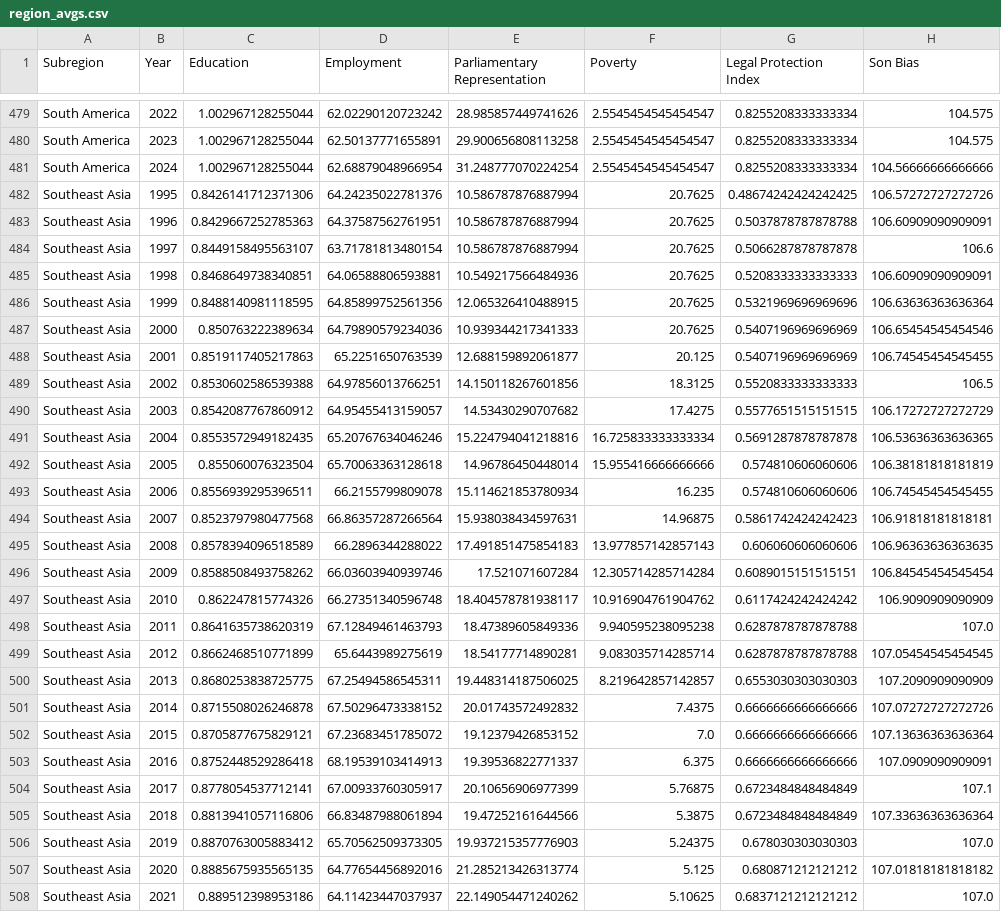
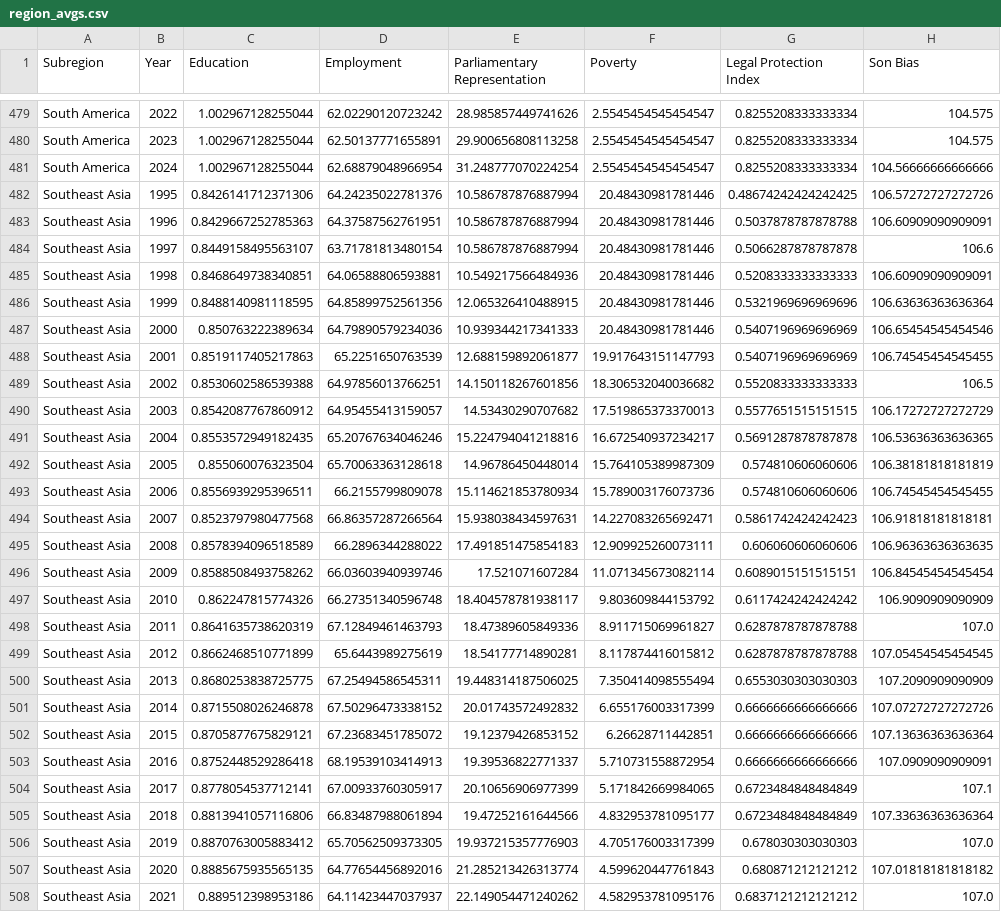
Before and after one commit to KatieBuc/WSI, a CSV file: data/processed/region_avgs.csv, drawn as a sheet; only a part is shown, gaps mark what is left out; the diff covers the shown part only; the diff names each change by its address in the sheet, - before the commit and + after, or states it on an @@ line.

Commit message:
povrty data missingness

```diff
--- a/data/processed/region_avgs.csv
+++ b/data/processed/region_avgs.csv
-F482:F487 (Poverty): 20.7625
+F482:F487 (Poverty): 20.48430981781446
-F488 (Poverty): 20.125
+F488 (Poverty): 19.917643151147793
-F489 (Poverty): 18.3125
+F489 (Poverty): 18.306532040036682
-F490 (Poverty): 17.4275
+F490 (Poverty): 17.519865373370013
-F491 (Poverty): 16.725833333333334
+F491 (Poverty): 16.672540937234217
-F492 (Poverty): 15.955416666666666
+F492 (Poverty): 15.764105389987309
-F493 (Poverty): 16.235
+F493 (Poverty): 15.789003176073736
-F494 (Poverty): 14.96875
+F494 (Poverty): 14.227083265692471
-F495 (Poverty): 13.977857142857143
+F495 (Poverty): 12.909925260073111
-F496 (Poverty): 12.305714285714284
+F496 (Poverty): 11.071345673082114
-F497 (Poverty): 10.916904761904762
+F497 (Poverty): 9.803609844153792
-F498 (Poverty): 9.940595238095238
+F498 (Poverty): 8.911715069961827
-F499 (Poverty): 9.083035714285714
+F499 (Poverty): 8.117874416015812
-F500 (Poverty): 8.219642857142857
+F500 (Poverty): 7.350414098555494
-F501 (Poverty): 7.4375
+F501 (Poverty): 6.655176003317399
-F502 (Poverty): 7.0
+F502 (Poverty): 6.26628711442851
-F503 (Poverty): 6.375
+F503 (Poverty): 5.710731558872954
-F504 (Poverty): 5.76875
+F504 (Poverty): 5.171842669984065
-F505 (Poverty): 5.3875
+F505 (Poverty): 4.832953781095177
-F506 (Poverty): 5.24375
+F506 (Poverty): 4.705176003317399
-F507 (Poverty): 5.125
+F507 (Poverty): 4.599620447761843
-F508 (Poverty): 5.10625
+F508 (Poverty): 4.582953781095176
```
Also changed, not shown: 33 edited cells elsewhere in this file, data/processed/income_avgs.csv, data/processed/missing_indicators_summary.csv, 21 other files.
